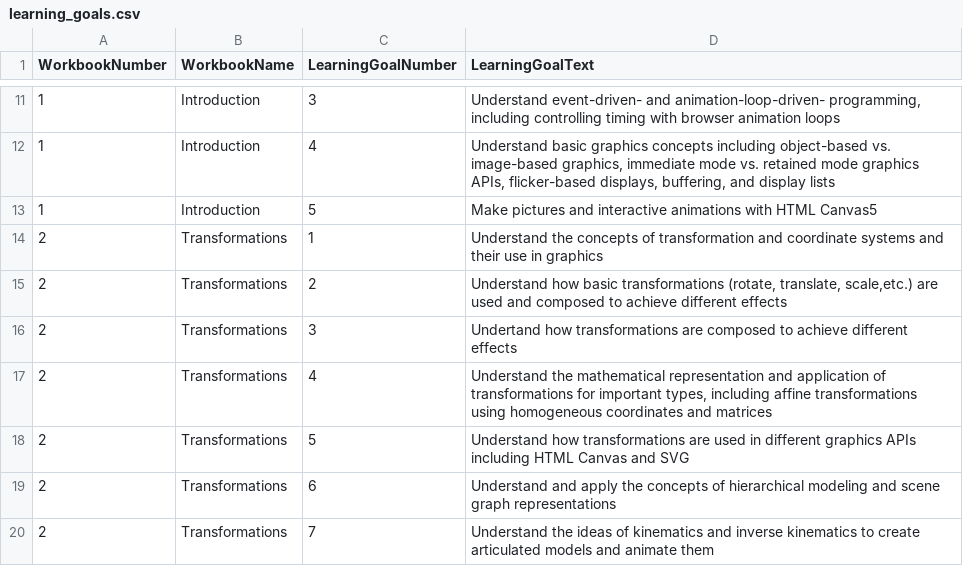
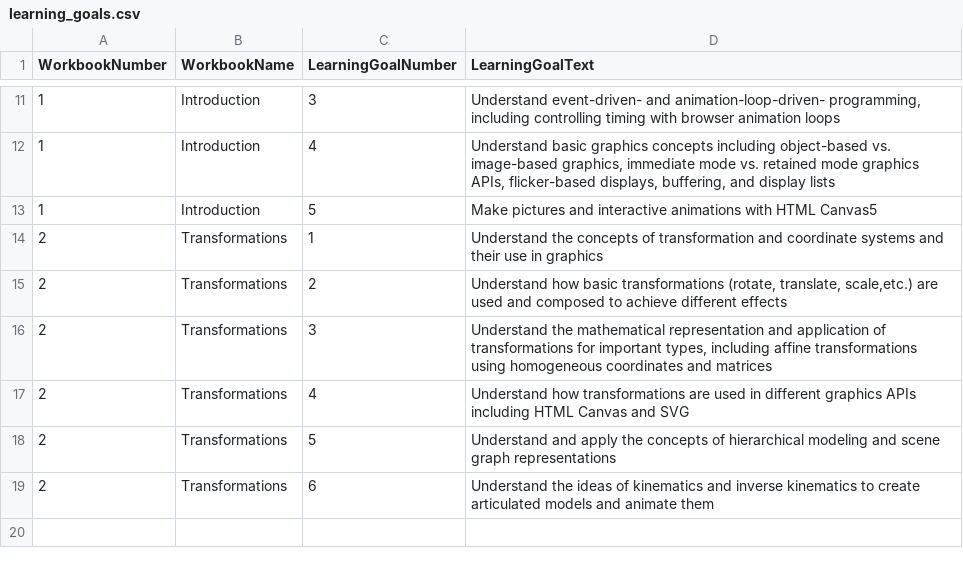
Before and after one commit to CS559/sp26-mixin-theme, a CSV file: assets/learning_goals.csv, drawn as a sheet; only a part is shown, gaps mark what is left out.

Commit message:
fix learning goals

```diff
--- a/assets/learning_goals.csv
+++ b/assets/learning_goals.csv
@@ -15,6 +15,5 @@ WorkbookNumber,WorkbookName,LearningGoalNumber,LearningGoalText
 2,Transformations,2,"Understand how basic transformations (rotate, translate, scale,etc.) are used and composed to achieve different effects"
-2,Transformations,3,"Undertand how transformations are composed to achieve different effects"
-2,Transformations,4,"Understand the mathematical representation and application of transformations for important types, including affine transformations using homogeneous coordinates and matrices"
-2,Transformations,5,"Understand how transformations are used in different graphics APIs including HTML Canvas and SVG"
-2,Transformations,6,"Understand and apply the concepts of hierarchical modeling and scene graph representations"
-2,Transformations,7,"Understand the ideas of kinematics and inverse kinematics to create articulated models and animate them"
+2,Transformations,3,"Understand the mathematical representation and application of transformations for important types, including affine transformations using homogeneous coordinates and matrices"
+2,Transformations,4,"Understand how transformations are used in different graphics APIs including HTML Canvas and SVG"
+2,Transformations,5,"Understand and apply the concepts of hierarchical modeling and scene graph representations"
+2,Transformations,6,"Understand the ideas of kinematics and inverse kinematics to create articulated models and animate them"
```
